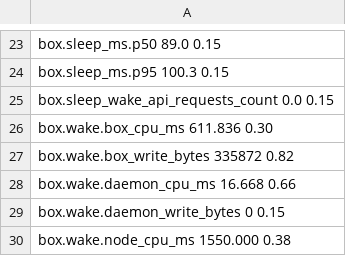
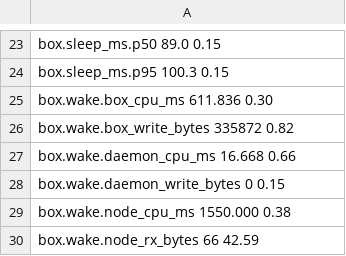
Before and after one commit to nebler/fern, a TSV file: lab/perf/vps.tsv, drawn as a sheet; only a part is shown, gaps mark what is left out; the shorter side is filled out with more unchanged rows; the diff names each change by its address in the sheet, - before the commit and + after, or states it on an @@ line.

```diff
--- a/lab/perf/vps.tsv
+++ b/lab/perf/vps.tsv
-row 25: box.sleep_wake_api_requests_count 0.0 0.15
```
Also changed, not shown: lab/perf/lab.tsv, 35 other files.
